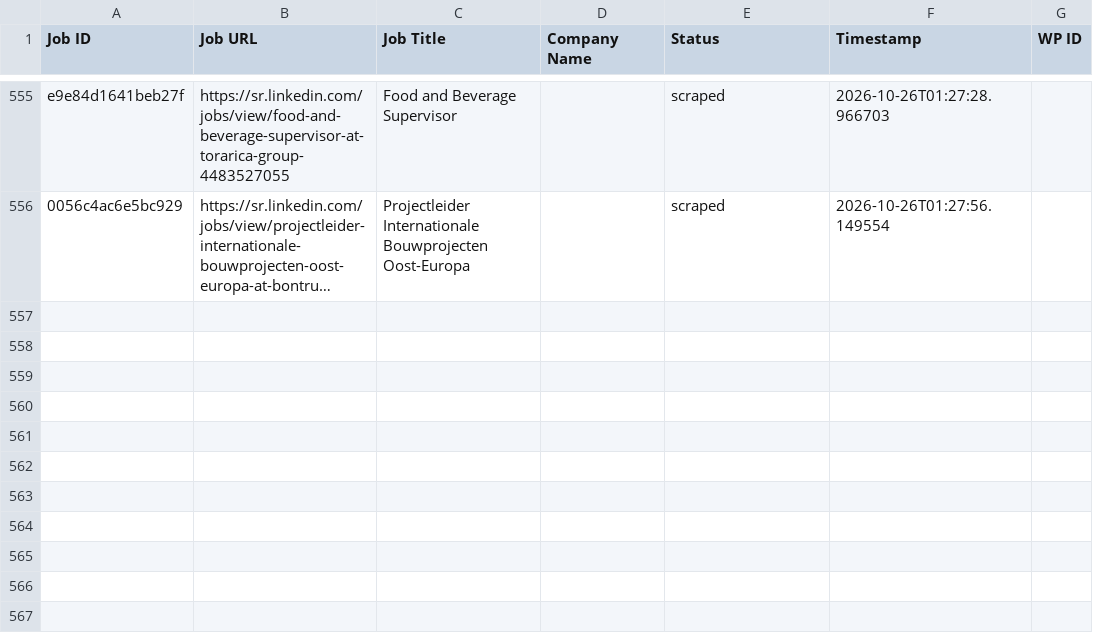
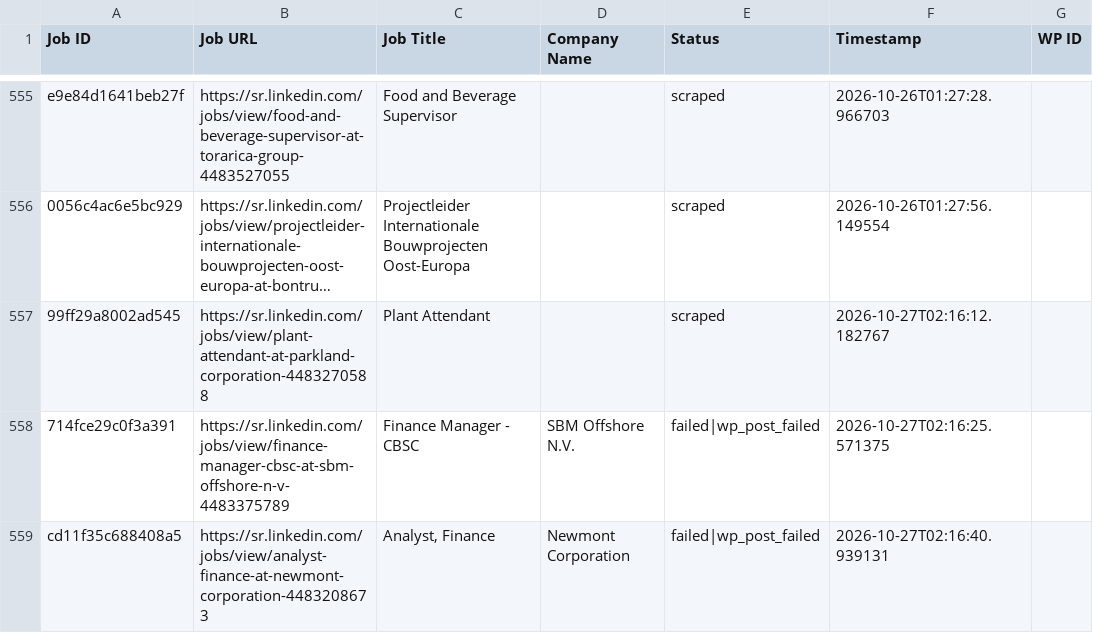
Before and after one commit to vindoky/sr, a CSV file: processed_jobs.csv, drawn as a sheet; only a part is shown, gaps mark what is left out; long unchanged cells end in …; the diff names each change by its address in the sheet, - before the commit and + after, or states it on an @@ line.

```diff
--- a/processed_jobs.csv
+++ b/processed_jobs.csv
+row 557: 99ff29a8002ad545 | https://sr.linkedin.com/jobs/view/plant-attendant-at-parkland-corporation-4483270588 | Plant Attendant |  | scraped | 2026-10-27T02:16:12.182767
+row 558: 714fce29c0f3a391 | https://sr.linkedin.com/jobs/view/finance-manager-cbsc-at-sbm-offshore-n-v-4483375789 | Finance Manager - CBSC | SBM Offshore N.V. | failed|wp_post_failed | 2026-10-27T02:16:25.571375
+row 559: cd11f35c688408a5 | https://sr.linkedin.com/jobs/view/analyst-finance-at-newmont-corporation-4483208673 | Analyst, Finance | Newmont Corporation | failed|wp_post_failed | 2026-10-27T02:16:40.939131
```
